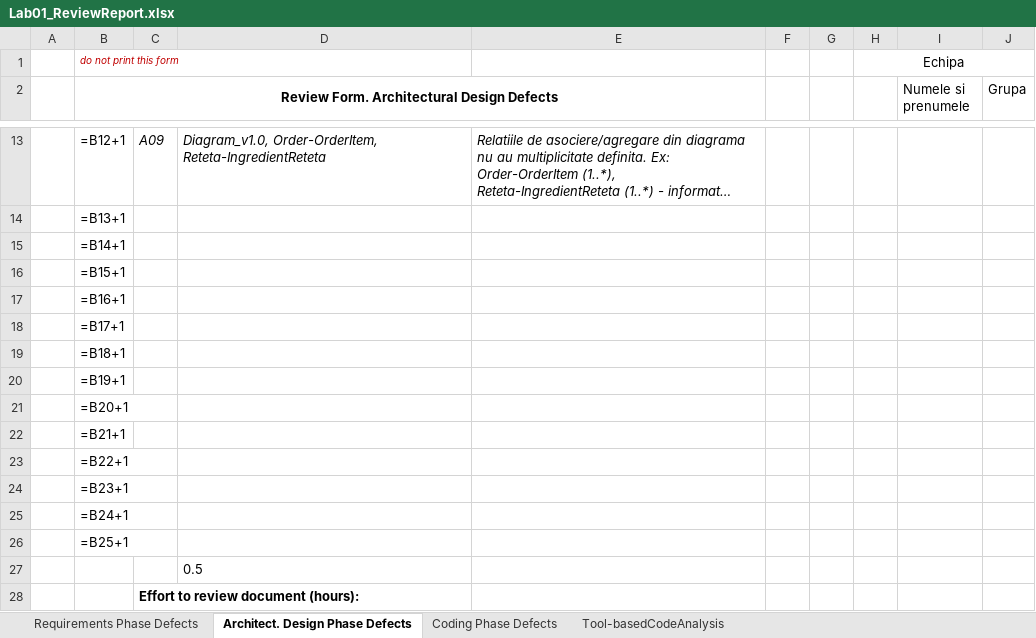
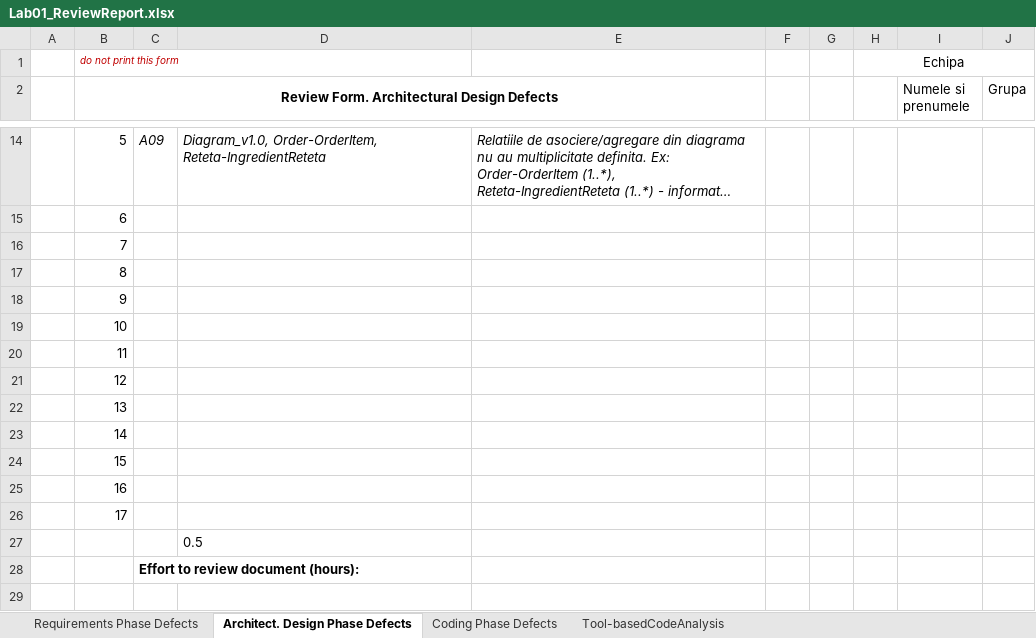
Before and after one commit to NegreaRazvan/VVSS, an Excel workbook: docs/Lab01/Lab01_ReviewReport.xlsx, sheet Architect. Design Phase Defects, drawn as a sheet; only a part is shown, gaps mark what is left out; long unchanged cells end in …; values as stored, in another font and other column widths than the file's, no borders; formulas without a stored value are shown as written; removed rows and columns are numbered as before the commit, all else as after; the diff covers the shown part only; the diff names each change by its address in the sheet, - before the commit and + after, or states it on an @@ line.

```diff
--- a/docs/Lab01/Lab01_ReviewReport.xlsx (sheet Architect. Design Phase Defects)
+++ b/docs/Lab01/Lab01_ReviewReport.xlsx (sheet Architect. Design Phase Defects)
-B14: =B12+1
+B14: 5
-B15: =B13+1
+B15: 6
-B16: =B14+1
+B16: 7
-B17: =B15+1
+B17: 8
-B18: =B16+1
+B18: 9
-B19: =B17+1
+B19: 10
-B20: =B18+1
+B20: 11
-B21: =B19+1
+B21: 12
-B22: =B20+1
+B22: 13
-B23: =B21+1
+B23: 14
-B24: =B22+1
+B24: 15
-B25: =B23+1
+B25: 16
-B26: =B24+1
+B26: 17
-row 26:  | =B25+1
```
Also changed, not shown: 3 added rows, 2 removed rows, 10 edited cells and cell formats elsewhere in this sheet, sheet Coding Phase Defects, sheet Requirements Phase Defects, sheet Tool-basedCodeAnalysis, 1 other file.
